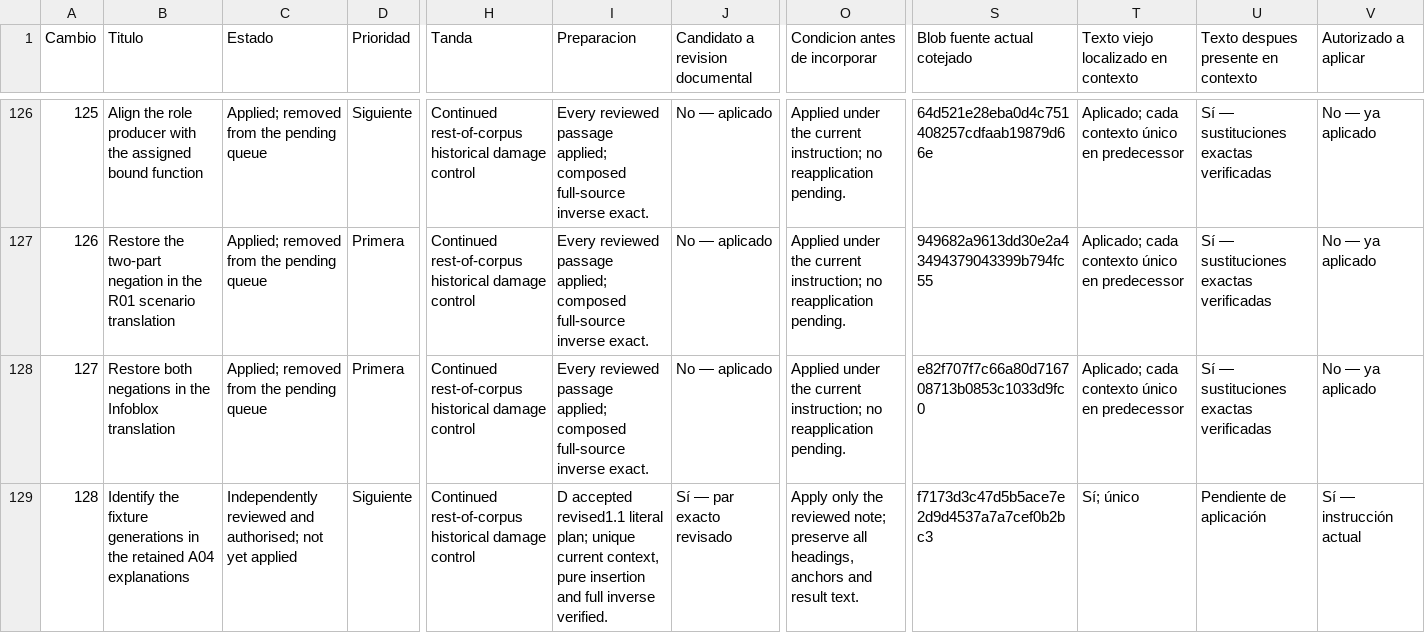
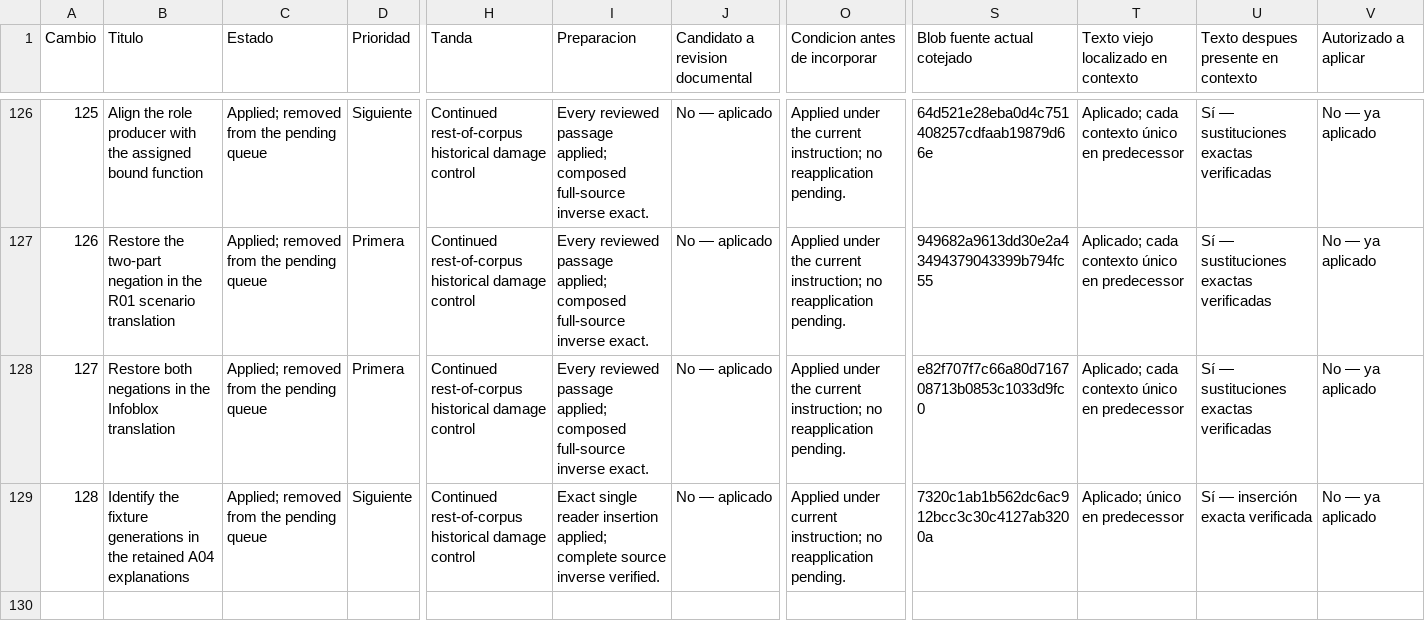
Before and after one commit to dakleyer/structural-awareness-contributions, a CSV file: governance/review/change-priorities-2026-10-06/priorities.csv, drawn as a sheet; only a part is shown, gaps mark what is left out; the diff names each change by its address in the sheet, - before the commit and + after, or states it on an @@ line.

Commit message:
Apply the independently revised A04 fixture-generation note without changing results

```diff
--- a/governance/review/change-priorities-2026-10-06/priorities.csv
+++ b/governance/review/change-priorities-2026-10-06/priorities.csv
-C129 (Estado): Independently reviewed and authorised; not yet applied
+C129 (Estado): Applied; removed from the pending queue
-I129 (Preparacion): D accepted revised1.1 literal plan; unique current context, pure insertion and full inverse verified.
+I129 (Preparacion): Exact single reader insertion applied; complete source inverse verified.
-J129 (Candidato a revision documental): Sí — par exacto revisado
+J129 (Candidato a revision documental): No — aplicado
-O129 (Condicion antes de incorporar): Apply only the reviewed note; preserve all headings, anchors and result text.
+O129 (Condicion antes de incorporar): Applied under current instruction; no reapplication pending.
-S129 (Blob fuente actual cotejado): f7173d3c47d5b5ace7e2d9d4537a7a7cef0b2bc3
+S129 (Blob fuente actual cotejado): 7320c1ab1b562dc6ac912bcc3c30c4127ab3200a
-T129: Sí; único
+T129: Aplicado; único en predecessor
-U129: Pendiente de aplicación
+U129: Sí — inserción exacta verificada
-V129 (Autorizado a aplicar): Sí — instrucción actual
+V129 (Autorizado a aplicar): No — ya aplicado
```
Also changed, not shown: 3 other files.
